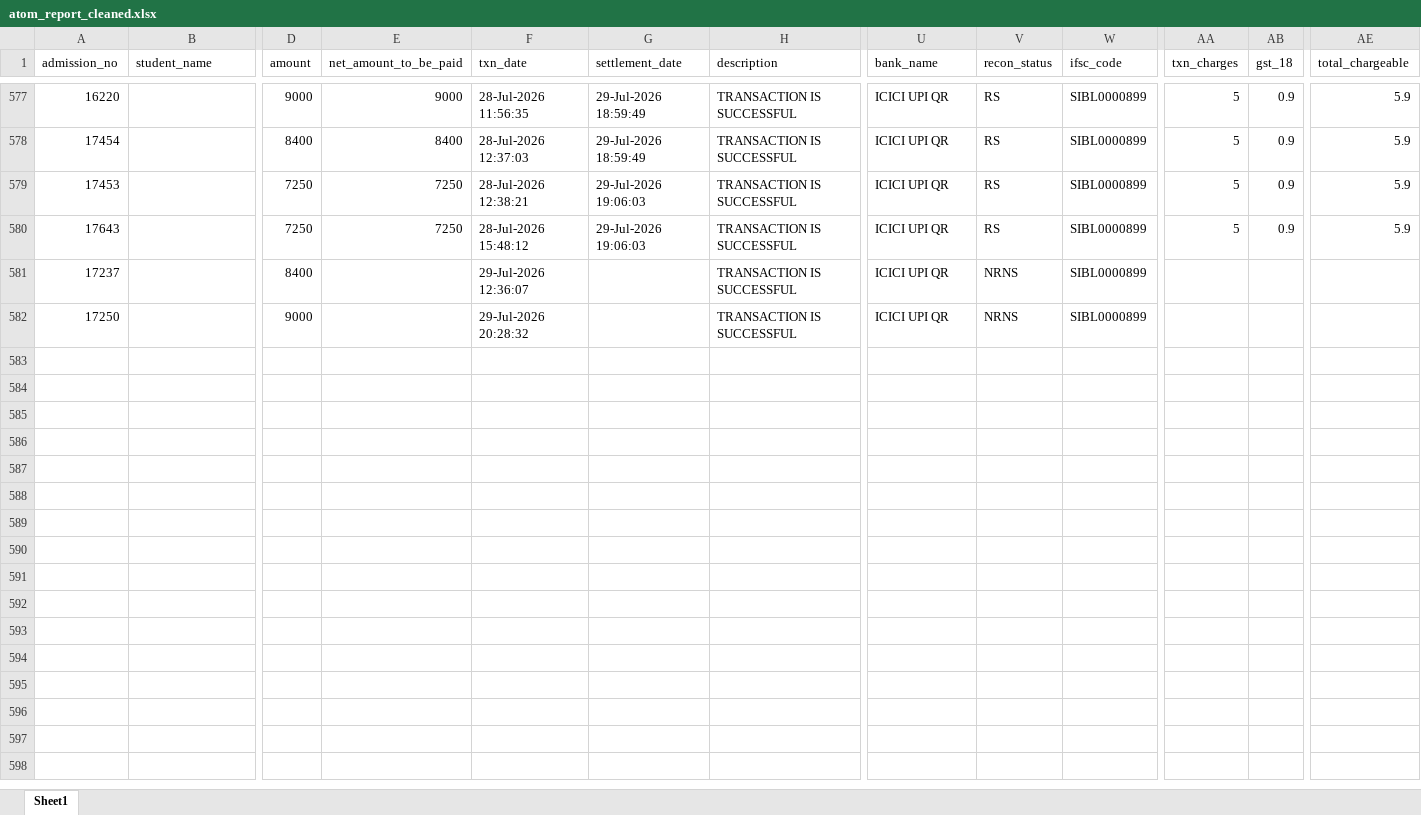
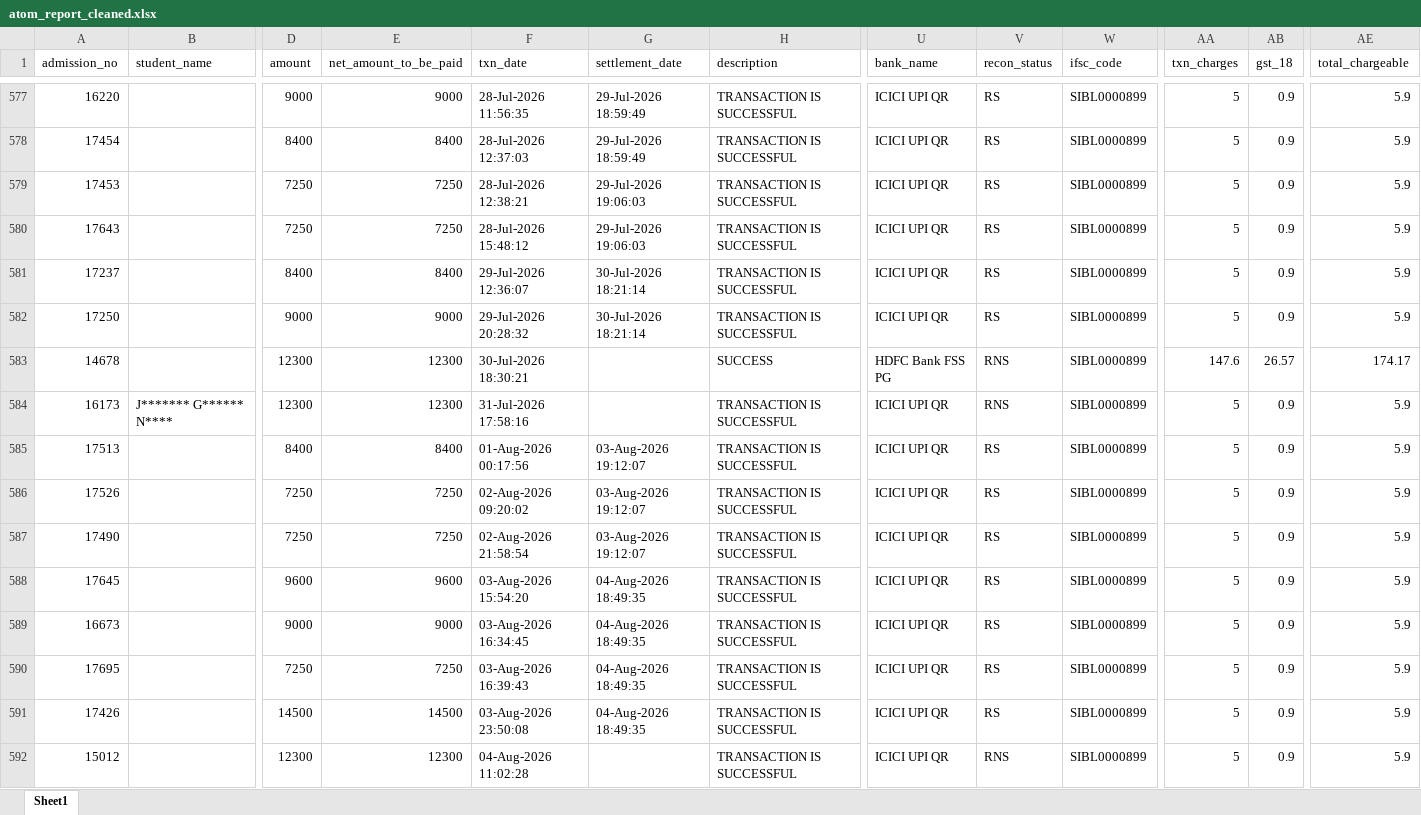
Before and after one commit to harikiran-dev-schooldb/kotak-salesian-school-dbms, an Excel workbook: output_data/atom_report_cleaned.xlsx, sheet Sheet1, drawn as a sheet; only a part is shown, gaps mark what is left out; values as stored, in another font and other column widths than the file's, no borders; rows hold the shown columns only; the diff names each change by its address in the sheet, - before the commit and + after, or states it on an @@ line.

```diff
--- a/output_data/atom_report_cleaned.xlsx (sheet Sheet1)
+++ b/output_data/atom_report_cleaned.xlsx (sheet Sheet1)
-E581 (net_amount_to_be_paid): (empty)
+E581 (net_amount_to_be_paid): 8400
-G581:G582 (settlement_date): (empty)
+G581:G582 (settlement_date): 30-Jul-2026 18:21:14
-V581:V582 (recon_status): NRNS
+V581:V582 (recon_status): RS
-AA581:AA582 (txn_charges): (empty)
+AA581:AA582 (txn_charges): 5
-AB581:AB582 (gst_18): (empty)
+AB581:AB582 (gst_18): 0.9
-AE581:AE582 (total_chargeable): (empty)
+AE581:AE582 (total_chargeable): 5.9
-E582 (net_amount_to_be_paid): (empty)
+E582 (net_amount_to_be_paid): 9000
+row 583: 14678 |  | 12300 | 12300 | 30-Jul-2026 18:30:21 |  | SUCCESS | HDFC Bank FSS PG | RNS | SIBL0000899 | 147.6 | 26.57 | 174.17
+row 584: 16173 | J******* G****** N**** | 12300 | 12300 | 31-Jul-2026 17:58:16 |  | TRANSACTION IS SUCCESSFUL | ICICI UPI QR | RNS | SIBL0000899 | 5 | 0.9 | 5.9
+row 585: 17513 |  | 8400 | 8400 | 01-Aug-2026 00:17:56 | 03-Aug-2026 19:12:07 | TRANSACTION IS SUCCESSFUL | ICICI UPI QR | RS | SIBL0000899 | 5 | 0.9 | 5.9
+row 586: 17526 |  | 7250 | 7250 | 02-Aug-2026 09:20:02 | 03-Aug-2026 19:12:07 | TRANSACTION IS SUCCESSFUL | ICICI UPI QR | RS | SIBL0000899 | 5 | 0.9 | 5.9
+row 587: 17490 |  | 7250 | 7250 | 02-Aug-2026 21:58:54 | 03-Aug-2026 19:12:07 | TRANSACTION IS SUCCESSFUL | ICICI UPI QR | RS | SIBL0000899 | 5 | 0.9 | 5.9
+row 588: 17645 |  | 9600 | 9600 | 03-Aug-2026 15:54:20 | 04-Aug-2026 18:49:35 | TRANSACTION IS SUCCESSFUL | ICICI UPI QR | RS | SIBL0000899 | 5 | 0.9 | 5.9
+row 589: 16673 |  | 9000 | 9000 | 03-Aug-2026 16:34:45 | 04-Aug-2026 18:49:35 | TRANSACTION IS SUCCESSFUL | ICICI UPI QR | RS | SIBL0000899 | 5 | 0.9 | 5.9
+row 590: 17695 |  | 7250 | 7250 | 03-Aug-2026 16:39:43 | 04-Aug-2026 18:49:35 | TRANSACTION IS SUCCESSFUL | ICICI UPI QR | RS | SIBL0000899 | 5 | 0.9 | 5.9
+row 591: 17426 |  | 14500 | 14500 | 03-Aug-2026 23:50:08 | 04-Aug-2026 18:49:35 | TRANSACTION IS SUCCESSFUL | ICICI UPI QR | RS | SIBL0000899 | 5 | 0.9 | 5.9
+row 592: 15012 |  | 12300 | 12300 | 04-Aug-2026 11:02:28 |  | TRANSACTION IS SUCCESSFUL | ICICI UPI QR | RNS | SIBL0000899 | 5 | 0.9 | 5.9
```
Also changed, not shown: source_data/atom_report.xlsx, 16 other files.
